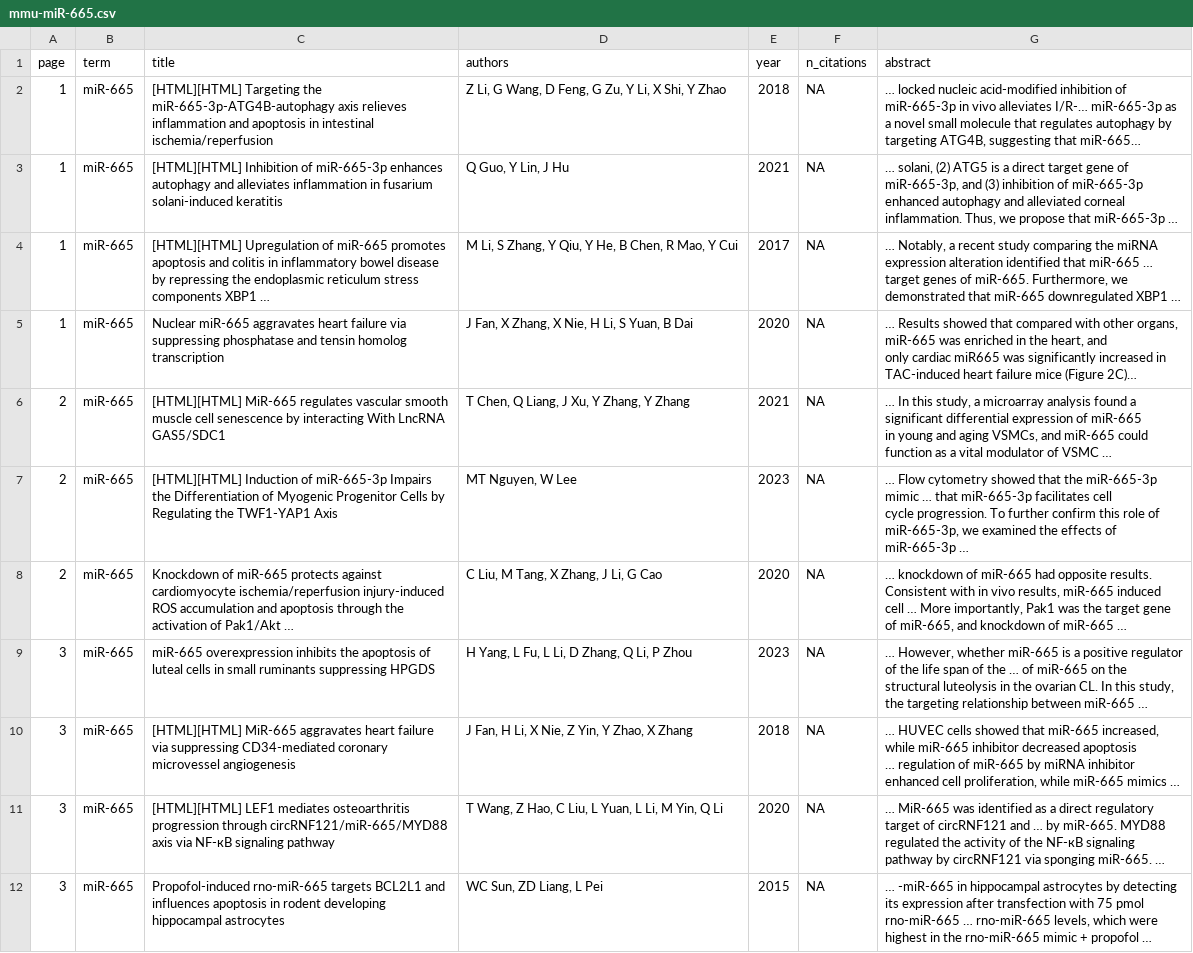
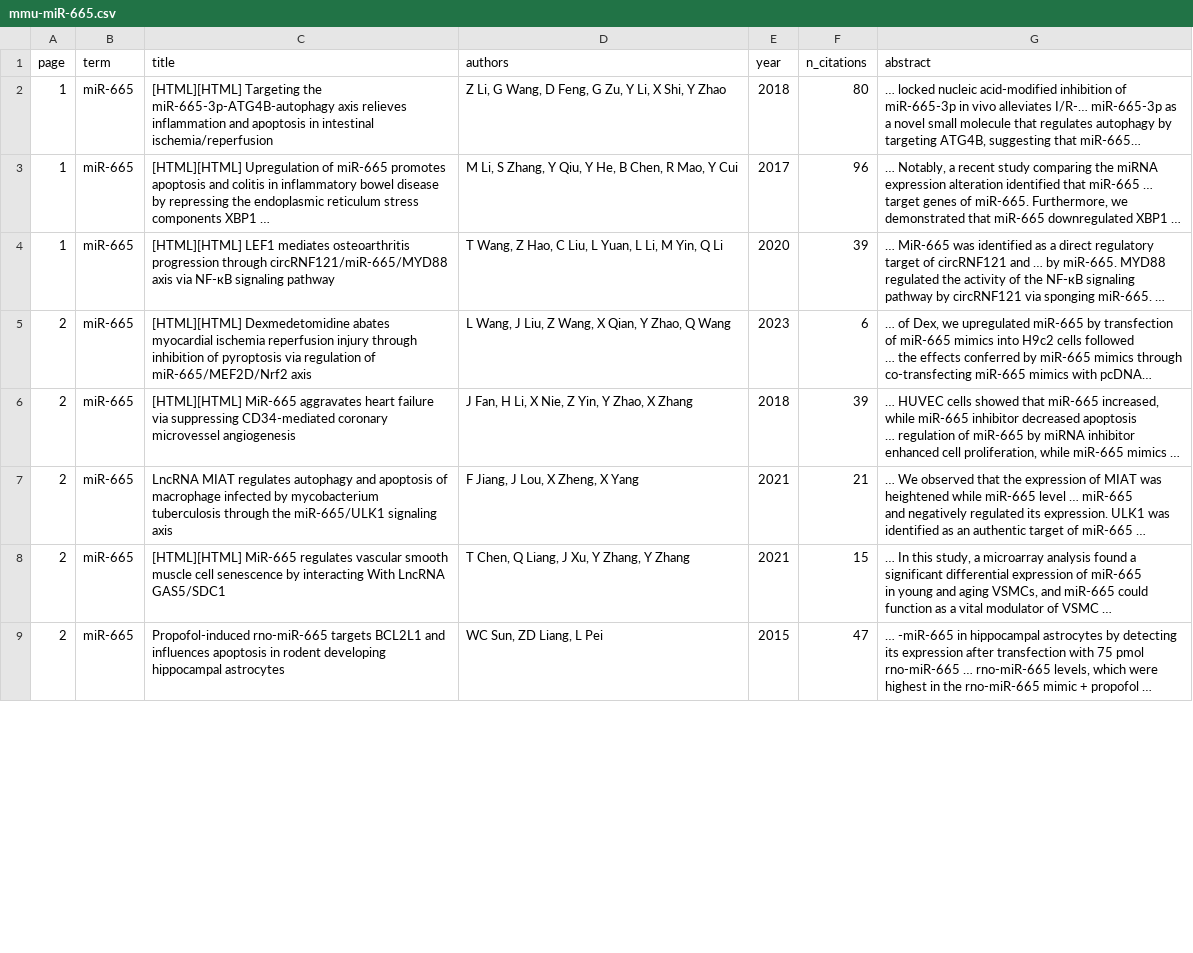
Before and after one commit to SergejRuff/Google-Scholar-Scraper, a CSV file: output/mmu-miR-665.csv, drawn as a sheet; only a part is shown; removed rows and columns are numbered as before the commit, all else as after; ↵ is a line break in a cell; the diff covers the shown part only; the diff names each change by its address in the sheet, - before the commit and + after, or states it on an @@ line.

```diff
--- a/output/mmu-miR-665.csv
+++ b/output/mmu-miR-665.csv
-F2 (n_citations): NA
+F2 (n_citations): 80
-row 3: 1 | miR-665 | [HTML][HTML] Inhibition of miR-665-3p enhances autophagy and alleviates inflammation in fusarium solani-induced keratitis | Q Guo, Y Lin, J Hu | 2021 | NA | … solani, (2) ATG5 is a direct target gene of miR-665-3p, and (3) inhibition of miR-665-3p ↵ enhanced autophagy and alleviated corneal inflammation. Thus, we propose that miR-665-3p …
-F3 (n_citations): NA
+F3 (n_citations): 96
-C4 (title): Nuclear miR-665 aggravates heart failure via suppressing phosphatase and tensin homolog transcription
+C4 (title): [HTML][HTML] LEF1 mediates osteoarthritis progression through circRNF121/miR-665/MYD88 axis via NF-кB signaling pathway
-D4 (authors): J Fan, X Zhang, X Nie, H Li, S Yuan, B Dai
+D4 (authors): T Wang, Z Hao, C Liu, L Yuan, L Li, M Yin, Q Li
-F4 (n_citations): NA
+F4 (n_citations): 39
-G4 (abstract): … Results showed that compared with other organs, miR-665 was enriched in the heart, and ↵ only cardiac miR665 was significantly increased in TAC-induced heart failure mice (Figure 2C)…
+G4 (abstract): … MiR-665 was identified as a direct regulatory target of circRNF121 and … by miR-665. MYD88 ↵ regulated the activity of the NF-кB signaling pathway by circRNF121 via sponging miR-665. …
+row 5: 2 | miR-665 | [HTML][HTML] Dexmedetomidine abates myocardial ischemia reperfusion injury through inhibition of pyroptosis via regulation of miR-665/MEF2D/Nrf2 axis | L Wang, J Liu, Z Wang, X Qian, Y Zhao, Q Wang | 2023 | 6 | … of Dex, we upregulated miR-665 by transfection of miR-665 mimics into H9c2 cells followed ↵ … the effects conferred by miR-665 mimics through co-transfecting miR-665 mimics with pcDNA…
+row 6: 2 | miR-665 | [HTML][HTML] MiR-665 aggravates heart failure via suppressing CD34-mediated coronary microvessel angiogenesis | J Fan, H Li, X Nie, Z Yin, Y Zhao, X Zhang | 2018 | 39 | … HUVEC cells showed that miR-665 increased, while miR-665 inhibitor decreased apoptosis ↵ … regulation of miR-665 by miRNA inhibitor enhanced cell proliferation, while miR-665 mimics …
+row 7: 2 | miR-665 | LncRNA MIAT regulates autophagy and apoptosis of macrophage infected by mycobacterium tuberculosis through the miR-665/ULK1 signaling axis | F Jiang, J Lou, X Zheng, X Yang | 2021 | 21 | … We observed that the expression of MIAT was heightened while miR-665 level … miR-665 ↵ and negatively regulated its expression. ULK1 was identified as an authentic target of miR-665 …
-F8 (n_citations): NA
+F8 (n_citations): 15
-row 7: 2 | miR-665 | [HTML][HTML] Induction of miR-665-3p Impairs the Differentiation of Myogenic Progenitor Cells by Regulating the TWF1-YAP1 Axis | MT Nguyen, W Lee | 2023 | NA | … Flow cytometry showed that the miR-665-3p mimic … that miR-665-3p facilitates cell ↵ cycle progression. To further confirm this role of miR-665-3p, we examined the effects of miR-665-3p …
-row 8: 2 | miR-665 | Knockdown of miR-665 protects against cardiomyocyte ischemia/reperfusion injury-induced ROS accumulation and apoptosis through the activation of Pak1/Akt … | C Liu, M Tang, X Zhang, J Li, G Cao | 2020 | NA | … knockdown of miR-665 had opposite results. Consistent with in vivo results, miR-665 induced ↵ cell … More importantly, Pak1 was the target gene of miR-665, and knockdown of miR-665 …
-row 9: 3 | miR-665 | miR-665 overexpression inhibits the apoptosis of luteal cells in small ruminants suppressing HPGDS | H Yang, L Fu, L Li, D Zhang, Q Li, P Zhou | 2023 | NA | … However, whether miR-665 is a positive regulator of the life span of the … of miR-665 on the ↵ structural luteolysis in the ovarian CL. In this study, the targeting relationship between miR-665 …
-row 10: 3 | miR-665 | [HTML][HTML] MiR-665 aggravates heart failure via suppressing CD34-mediated coronary microvessel angiogenesis | J Fan, H Li, X Nie, Z Yin, Y Zhao, X Zhang | 2018 | NA | … HUVEC cells showed that miR-665 increased, while miR-665 inhibitor decreased apoptosis ↵ … regulation of miR-665 by miRNA inhibitor enhanced cell proliferation, while miR-665 mimics …
-row 11: 3 | miR-665 | [HTML][HTML] LEF1 mediates osteoarthritis progression through circRNF121/miR-665/MYD88 axis via NF-кB signaling pathway | T Wang, Z Hao, C Liu, L Yuan, L Li, M Yin, Q Li | 2020 | NA | … MiR-665 was identified as a direct regulatory target of circRNF121 and … by miR-665. MYD88 ↵ regulated the activity of the NF-кB signaling pathway by circRNF121 via sponging miR-665. …
-A9 (page): 3
+A9 (page): 2
-F9 (n_citations): NA
+F9 (n_citations): 47
```
Also changed, not shown: 4 added rows, 9 removed rows and 34 edited cells elsewhere in this file, output/mmu-miR-130b.csv, output/mmu-miR-15b.csv, 38 other files.
